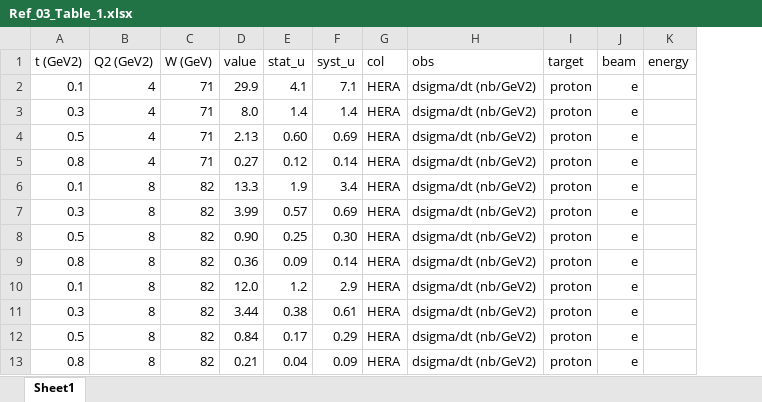
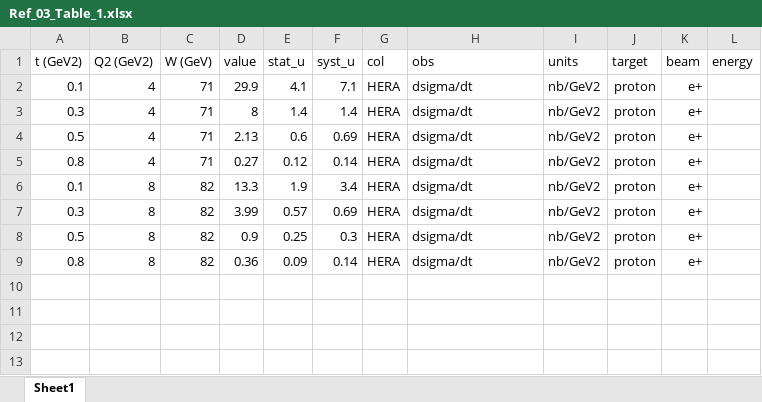
Before and after one commit to prokudin/PSU_PHYS496, an Excel workbook: database/expdata/Ref_03_Table_1.xlsx, sheet Sheet1, drawn as a sheet; values as stored, in another font and other column widths than the file's, no borders; removed rows and columns are numbered as before the commit, all else as after; the diff names each change by its address in the sheet, - before the commit and + after, or states it on an @@ line.

Commit message:
ref 3 Table 1

```diff
--- a/database/expdata/Ref_03_Table_1.xlsx (sheet Sheet1)
+++ b/database/expdata/Ref_03_Table_1.xlsx (sheet Sheet1)
+column I (units), rows 2-9: all nb/GeV2
-H2:H9 (obs): dsigma/dt (nb/GeV2)
+H2:H9 (obs): dsigma/dt
-K2:K9 (beam): e
+K2:K9 (beam): e+
-D3 (value): 8.0
+D3 (value): 8
-E4 (stat_u): 0.60
+E4 (stat_u): 0.6
-D8 (value): 0.90
+D8 (value): 0.9
-F8 (syst_u): 0.30
+F8 (syst_u): 0.3
-row 10: 0.1 | 8 | 82 | 12.0 | 1.2 | 2.9 | HERA | dsigma/dt (nb/GeV2) | proton | e
-row 11: 0.3 | 8 | 82 | 3.44 | 0.38 | 0.61 | HERA | dsigma/dt (nb/GeV2) | proton | e
-row 12: 0.5 | 8 | 82 | 0.84 | 0.17 | 0.29 | HERA | dsigma/dt (nb/GeV2) | proton | e
-row 13: 0.8 | 8 | 82 | 0.21 | 0.04 | 0.09 | HERA | dsigma/dt (nb/GeV2) | proton | e
```
